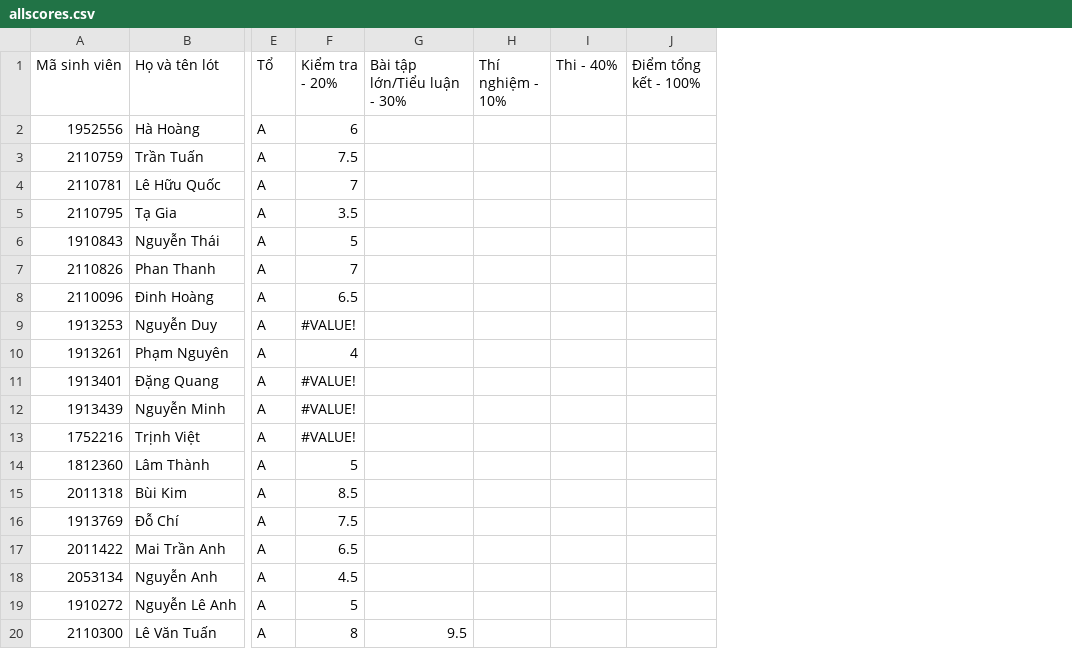
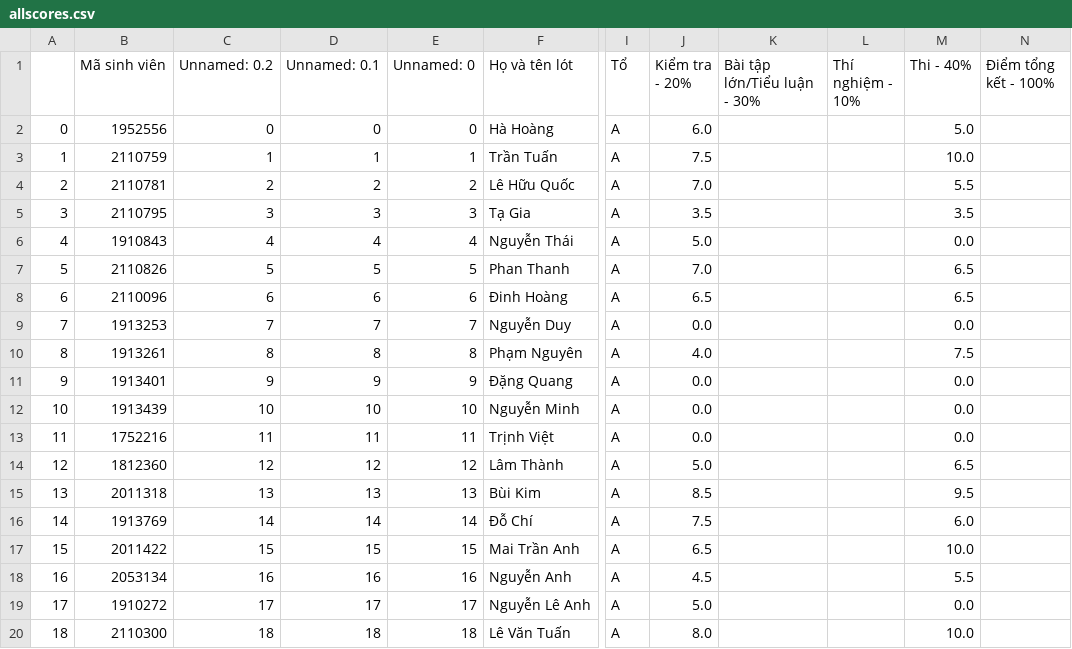
Before and after one commit to ThanhBinhTran/ThanhBinhTran.github.io, a CSV file: CompArchScore/2023_HK222/allscores.csv, drawn as a sheet; only a part is shown, gaps mark what is left out; addresses are those after the commit; the diff covers the shown part only; the diff names each change by its address in the sheet, - before the commit and + after, or states it on an @@ line.

Commit message:
update score

```diff
--- a/CompArchScore/2023_HK222/allscores.csv
+++ b/CompArchScore/2023_HK222/allscores.csv
+column A, rows 2-20: 0 | 1 | 2 | 3 | 4 | 5 | 6 | 7 | 8 | 9 | 10 | 11 | 12 | 13 | 14 | 15 | 16 | 17 | 18
+column C (Unnamed: 0.2), rows 2-20: 0 | 1 | 2 | 3 | 4 | 5 | 6 | 7 | 8 | 9 | 10 | 11 | 12 | 13 | 14 | 15 | 16 | 17 | 18
+column D (Unnamed: 0.1), rows 2-20: 0 | 1 | 2 | 3 | 4 | 5 | 6 | 7 | 8 | 9 | 10 | 11 | 12 | 13 | 14 | 15 | 16 | 17 | 18
+column E (Unnamed: 0), rows 2-20: 0 | 1 | 2 | 3 | 4 | 5 | 6 | 7 | 8 | 9 | 10 | 11 | 12 | 13 | 14 | 15 | 16 | 17 | 18
-J2 (Kiểm tra - 20%): 6
+J2 (Kiểm tra - 20%): 6.0
-M2 (Thi - 40%): (empty)
+M2 (Thi - 40%): 5.0
-M3 (Thi - 40%): (empty)
+M3 (Thi - 40%): 10.0
-J4 (Kiểm tra - 20%): 7
+J4 (Kiểm tra - 20%): 7.0
-M4 (Thi - 40%): (empty)
+M4 (Thi - 40%): 5.5
-M5 (Thi - 40%): (empty)
+M5 (Thi - 40%): 3.5
-J6 (Kiểm tra - 20%): 5
+J6 (Kiểm tra - 20%): 5.0
-M6 (Thi - 40%): (empty)
+M6 (Thi - 40%): 0.0
-J7 (Kiểm tra - 20%): 7
+J7 (Kiểm tra - 20%): 7.0
-M7:M8 (Thi - 40%): (empty)
+M7:M8 (Thi - 40%): 6.5
-J9 (Kiểm tra - 20%): #VALUE!
+J9 (Kiểm tra - 20%): 0.0
-M9 (Thi - 40%): (empty)
+M9 (Thi - 40%): 0.0
-J10 (Kiểm tra - 20%): 4
+J10 (Kiểm tra - 20%): 4.0
-M10 (Thi - 40%): (empty)
+M10 (Thi - 40%): 7.5
-J11:J13 (Kiểm tra - 20%): #VALUE!
+J11:J13 (Kiểm tra - 20%): 0.0
-M11:M13 (Thi - 40%): (empty)
+M11:M13 (Thi - 40%): 0.0
-J14 (Kiểm tra - 20%): 5
+J14 (Kiểm tra - 20%): 5.0
-M14 (Thi - 40%): (empty)
+M14 (Thi - 40%): 6.5
-M15 (Thi - 40%): (empty)
+M15 (Thi - 40%): 9.5
-M16 (Thi - 40%): (empty)
+M16 (Thi - 40%): 6.0
-M17 (Thi - 40%): (empty)
+M17 (Thi - 40%): 10.0
-M18 (Thi - 40%): (empty)
+M18 (Thi - 40%): 5.5
-J19 (Kiểm tra - 20%): 5
+J19 (Kiểm tra - 20%): 5.0
-M19 (Thi - 40%): (empty)
+M19 (Thi - 40%): 0.0
-J20 (Kiểm tra - 20%): 8
+J20 (Kiểm tra - 20%): 8.0
-K20 (Bài tập lớn/Tiểu luận - 30%): 9.5
+K20 (Bài tập lớn/Tiểu luận - 30%): (empty)
-M20 (Thi - 40%): (empty)
+M20 (Thi - 40%): 10.0
```
Also changed, not shown: 88 edited cells elsewhere in this file.
